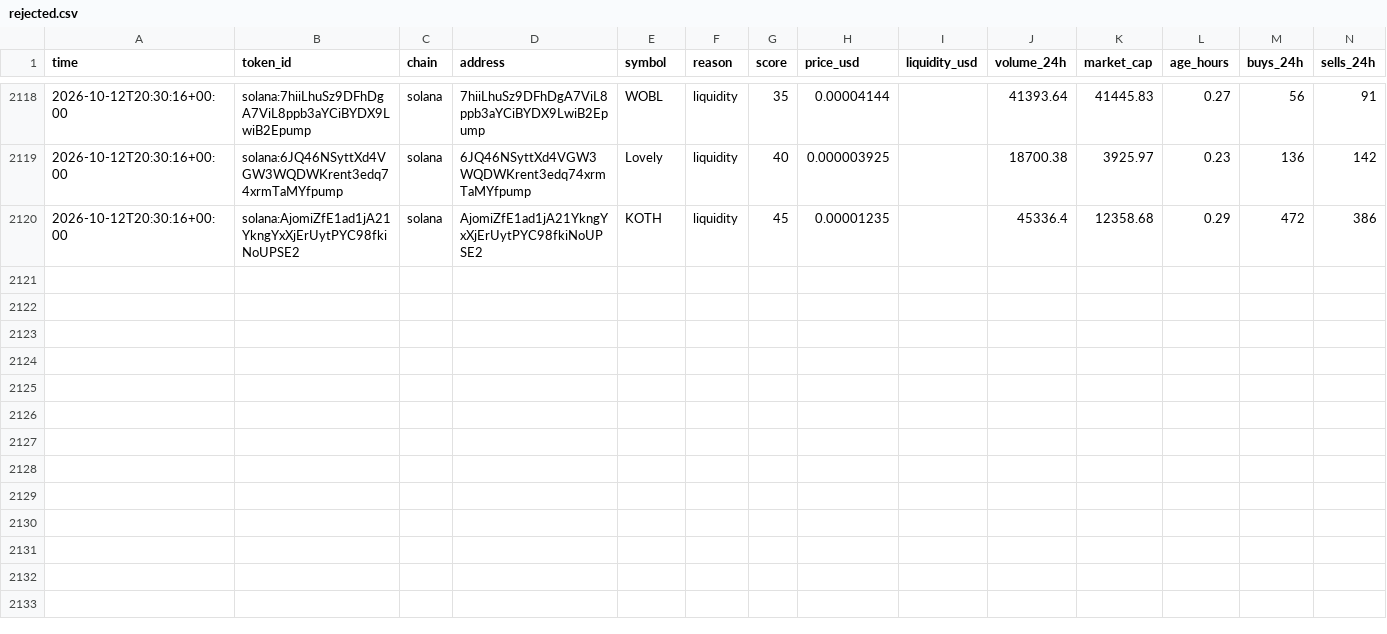
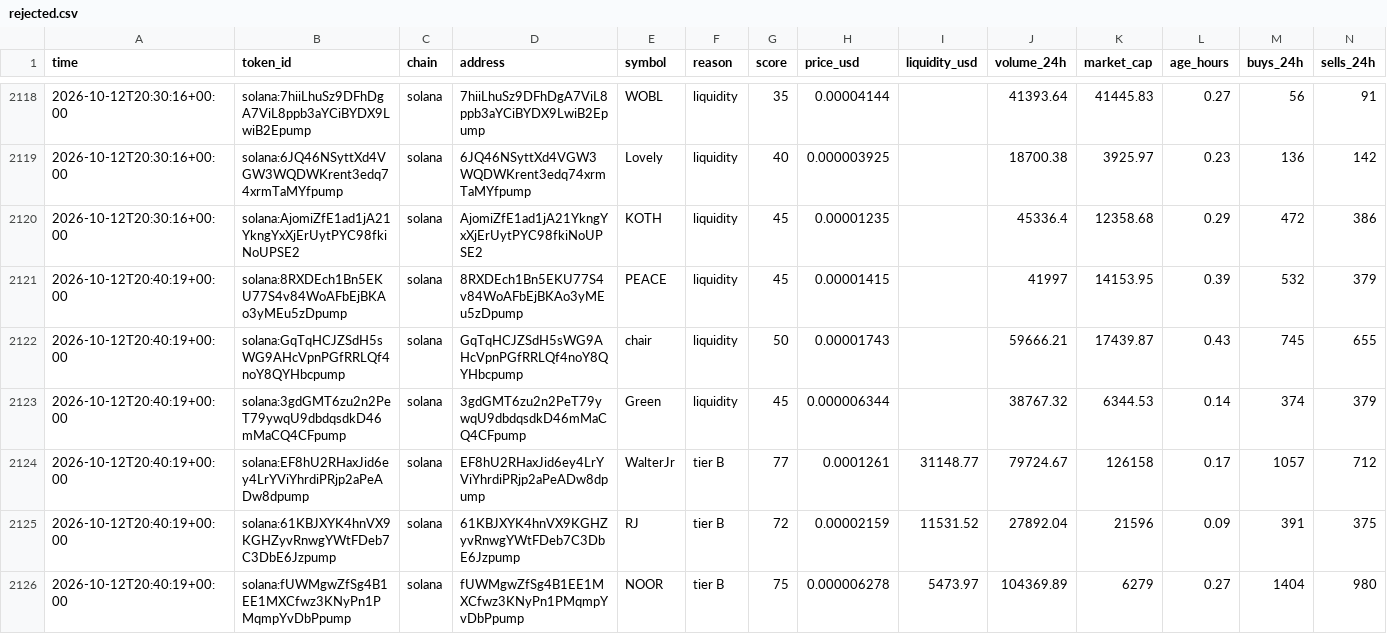
Before and after one commit to zachevm/Telegram-Bot, a CSV file: rejected.csv, drawn as a sheet; only a part is shown, gaps mark what is left out; rows hold the shown columns only; the diff covers the shown part only; the diff names each change by its address in the sheet, - before the commit and + after, or states it on an @@ line.

```diff
--- a/rejected.csv
+++ b/rejected.csv
+row 2121: 2026-10-12T20:40:19+00:00 | solana:8RXDEch1Bn5EKU77S4v84WoAFbEjBKAo3yMEu5zDpump | solana | 8RXDEch1Bn5EKU77S4v84WoAFbEjBKAo3yMEu5zDpump | PEACE | liquidity | 45 | 0.00001415 |  | 41997 | 14153.95 | 0.39 | 532 | 379
+row 2122: 2026-10-12T20:40:19+00:00 | solana:GqTqHCJZSdH5sWG9AHcVpnPGfRRLQf4noY8QYHbcpump | solana | GqTqHCJZSdH5sWG9AHcVpnPGfRRLQf4noY8QYHbcpump | chair | liquidity | 50 | 0.00001743 |  | 59666.21 | 17439.87 | 0.43 | 745 | 655
+row 2123: 2026-10-12T20:40:19+00:00 | solana:3gdGMT6zu2n2PeT79ywqU9dbdqsdkD46mMaCQ4CFpump | solana | 3gdGMT6zu2n2PeT79ywqU9dbdqsdkD46mMaCQ4CFpump | Green | liquidity | 45 | 0.000006344 |  | 38767.32 | 6344.53 | 0.14 | 374 | 379
+row 2124: 2026-10-12T20:40:19+00:00 | solana:EF8hU2RHaxJid6ey4LrYViYhrdiPRjp2aPeADw8dpump | solana | EF8hU2RHaxJid6ey4LrYViYhrdiPRjp2aPeADw8dpump | WalterJr | tier B | 77 | 0.0001261 | 31148.77 | 79724.67 | 126158 | 0.17 | 1057 | 712
+row 2125: 2026-10-12T20:40:19+00:00 | solana:61KBJXYK4hnVX9KGHZyvRnwgYWtFDeb7C3DbE6Jzpump | solana | 61KBJXYK4hnVX9KGHZyvRnwgYWtFDeb7C3DbE6Jzpump | RJ | tier B | 72 | 0.00002159 | 11531.52 | 27892.04 | 21596 | 0.09 | 391 | 375
+row 2126: 2026-10-12T20:40:19+00:00 | solana:fUWMgwZfSg4B1EE1MXCfwz3KNyPn1PMqmpYvDbPpump | solana | fUWMgwZfSg4B1EE1MXCfwz3KNyPn1PMqmpYvDbPpump | NOOR | tier B | 75 | 0.000006278 | 5473.97 | 104369.89 | 6279 | 0.27 | 1404 | 980
```
Also changed, not shown: 5 added rows and 17 edited cells elsewhere in this file, alerts.csv, runs.csv, 1 other file.
